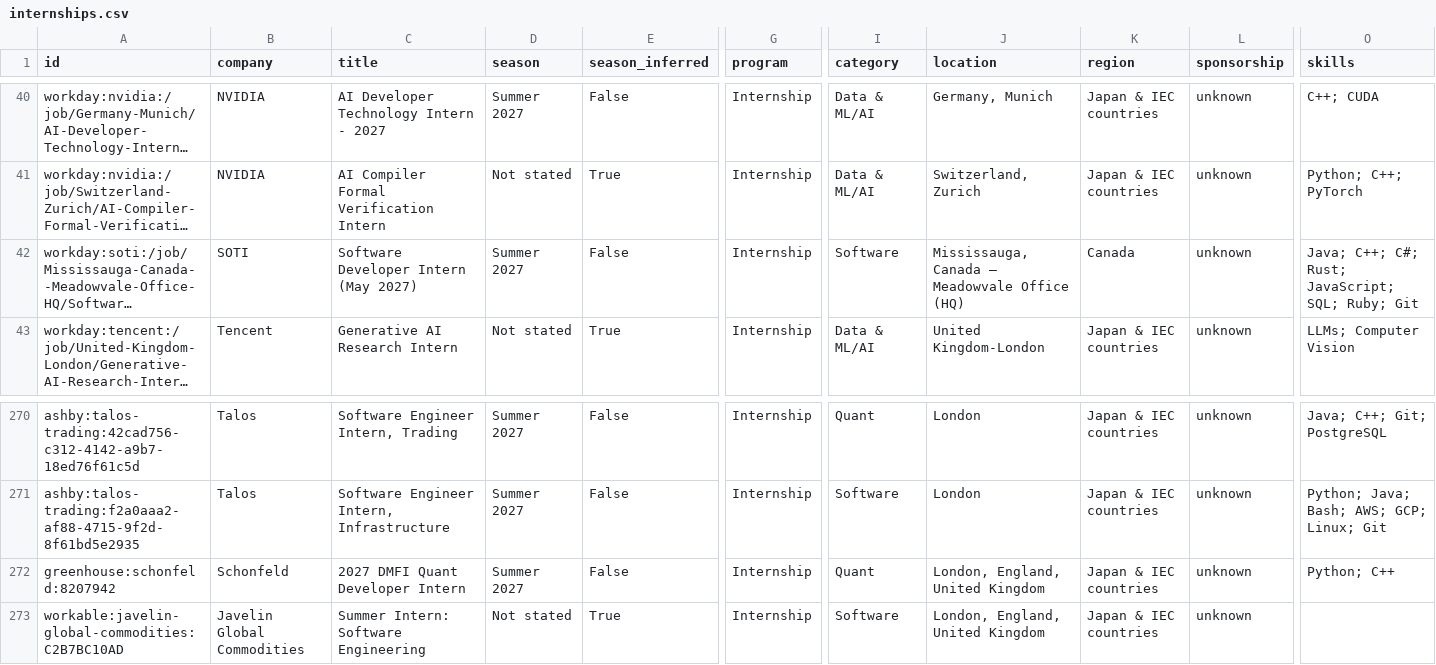
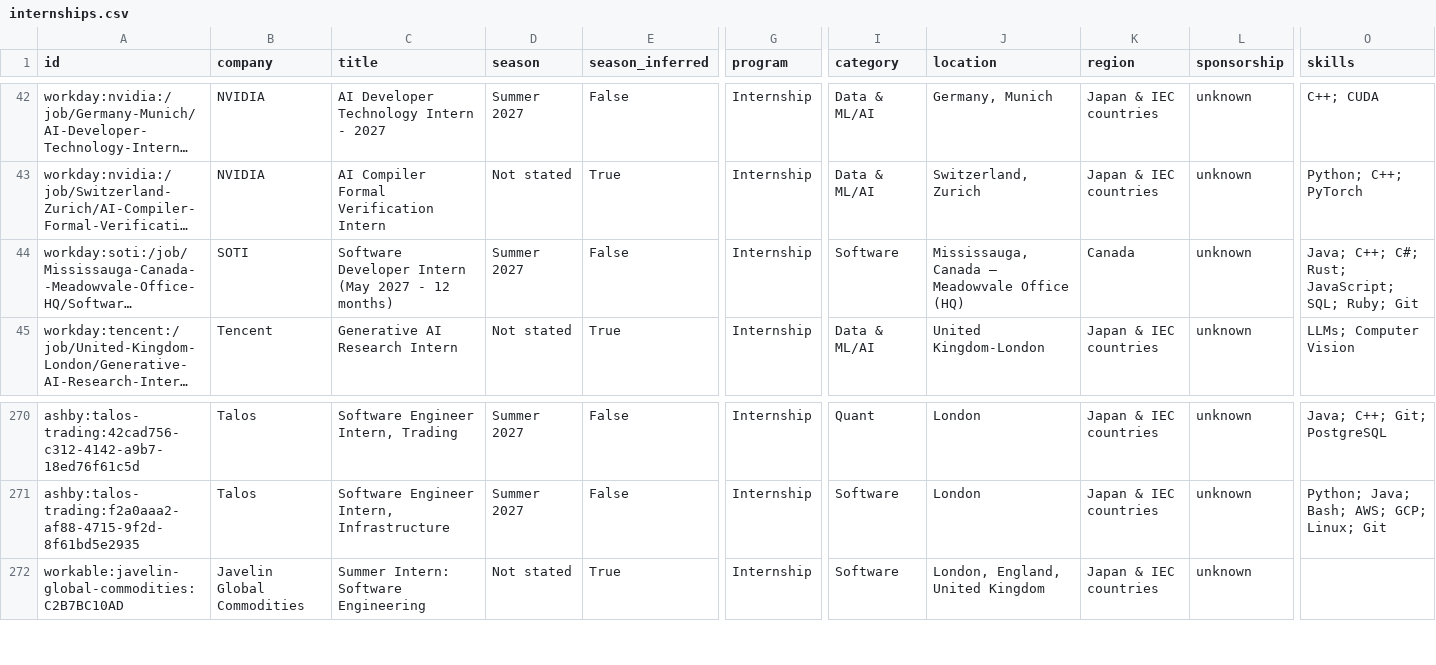
Before and after one commit to parkerhayashi/Automated-List-Of-Summer-2027-and-Fall-2026-Tech-Internships, a CSV file: data/internships.csv, drawn as a sheet; only a part is shown, gaps mark what is left out; long unchanged cells end in …; removed rows and columns are numbered as before the commit, all else as after; rows hold the shown columns only; the diff covers the shown part only; the diff names each change by its address in the sheet, - before the commit and + after, or states it on an @@ line.

```diff
--- a/data/internships.csv
+++ b/data/internships.csv
-C44 (title): Software Developer Intern (May 2027)
+C44 (title): Software Developer Intern (May 2027 - 12 months)
-row 272: greenhouse:schonfeld:8207942 | Schonfeld | 2027 DMFI Quant Developer Intern | Summer 2027 | False | Internship | Quant | London, England, United Kingdom | Japan & IEC countries | unknown | Python; C++
```
Also changed, not shown: 3 added rows, 3 removed rows and 4 moved rows elsewhere in this file, docs/internships.csv, 15 other files.
